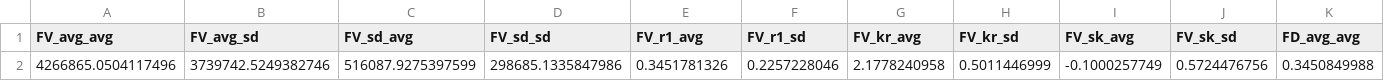
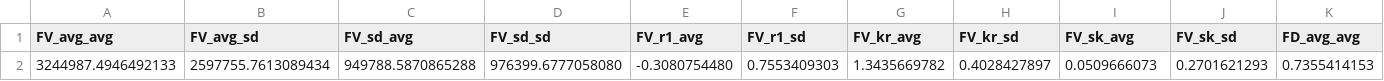
Before and after one commit to JGLofiego/MO-Wind-Farm-Layout, a CSV file: mo_features.csv, drawn as a sheet; only a part is shown; removed rows and columns are numbered as before the commit, all else as after; rows hold the shown columns only; the diff names each change by its address in the sheet, - before the commit and + after, or states it on an @@ line.

```diff
--- a/mo_features.csv
+++ b/mo_features.csv
-row 2: 4266865.0504117496 | 3739742.5249382746 | 516087.9275397599 | 298685.1335847986 | 0.3451781326 | 0.2257228046 | 2.1778240958 | 0.5011446999 | -0.1000257749 | 0.5724476756 | 0.3450849988
+row 2: 3244987.4946492133 | 2597755.7613089434 | 949788.5870865288 | 976399.6777058080 | -0.3080754480 | 0.7553409303 | 1.3435669782 | 0.4028427897 | 0.0509666073 | 0.2701621293 | 0.7355414153
```
Also changed, not shown: 4 other files.
